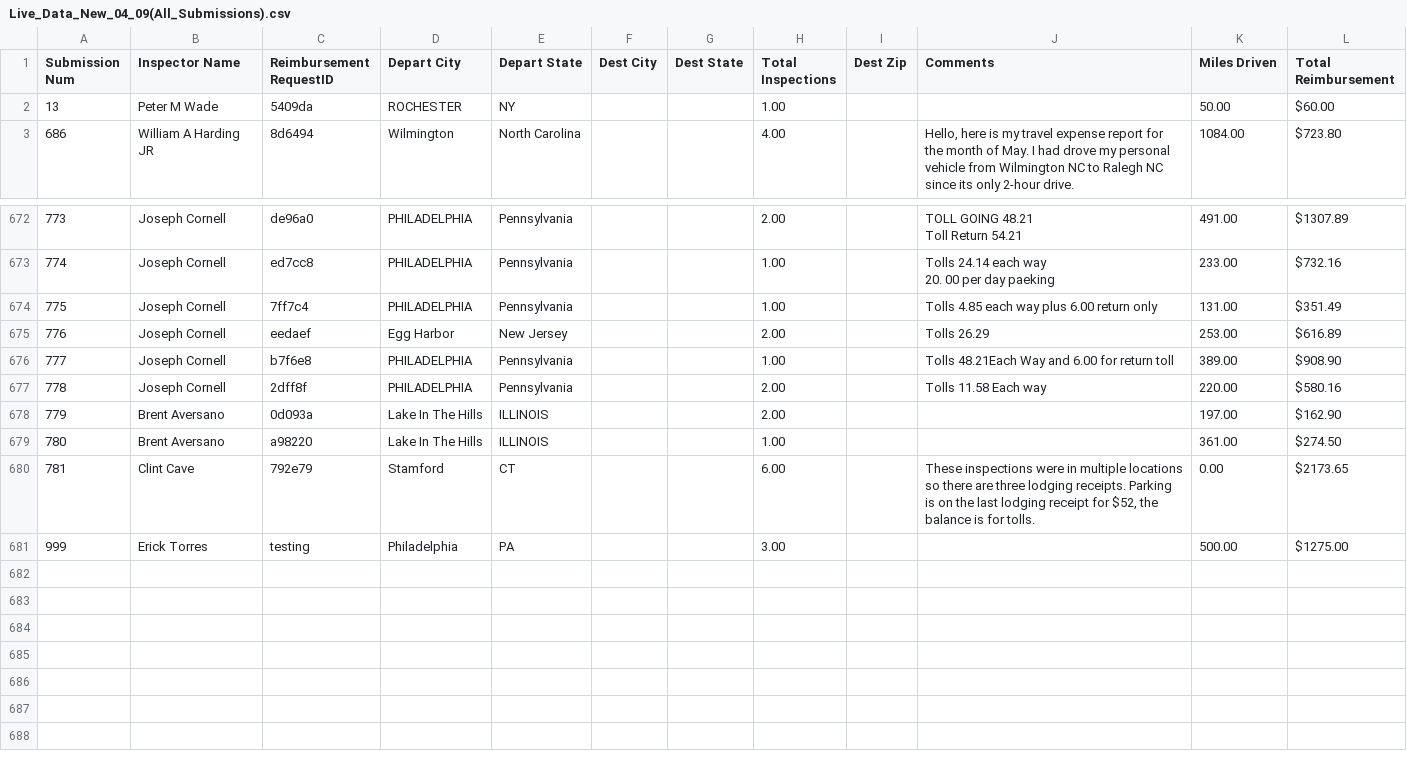
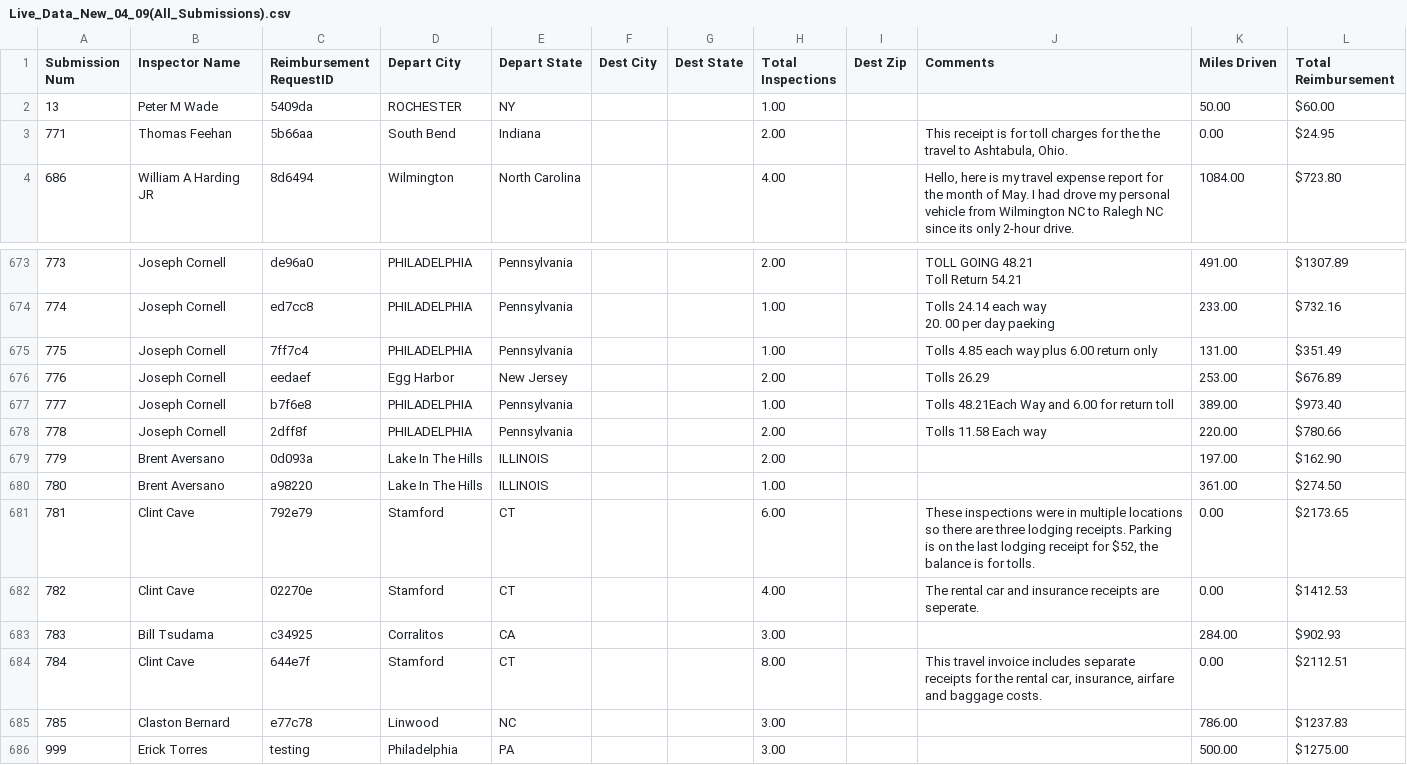
Before and after one commit to MalavikaKalani/Report-Automation-Tool, a CSV file: Live_Data_New_04_09(All_Submissions).csv, drawn as a sheet; only a part is shown, gaps mark what is left out.

```diff
--- a/Live_Data_New_04_09(All_Submissions).csv
+++ b/Live_Data_New_04_09(All_Submissions).csv
@@ -2,2 +2,3 @@
 13,"Peter M Wade","5409da","ROCHESTER","NY",,,1.00,,,50.00,$60.00
+771,"Thomas Feehan","5b66aa","South Bend","Indiana","","",2.00,"","This receipt is for toll charges for the the travel to Ashtabula, Ohio. ",0.00,$24.95
 686,"William A Harding JR ","8d6494","Wilmington ","North Carolina ","","",4.00,"","Hello, here is my travel expense report for the month of May. I had drove my personal vehicle from Wilmington NC to Ralegh NC since its only 2-hour drive.  ",1084.00,$723.80
@@ -742,5 +743,5 @@ Toll Return 54.21",491.00,$1307.89
 775,"Joseph Cornell ","7ff7c4","PHILADELPHIA","Pennsylvania","","",1.00,"","Tolls 4.85 each way plus 6.00 return only",131.00,$351.49
-776,"Joseph Cornell ","eedaef","Egg Harbor ","New Jersey","","",2.00,"","Tolls 26.29",253.00,$616.89
-777,"Joseph Cornell ","b7f6e8","PHILADELPHIA","Pennsylvania","","",1.00,"","Tolls 48.21Each Way and 6.00 for return toll",389.00,$908.90
-778,"Joseph Cornell ","2dff8f","PHILADELPHIA","Pennsylvania","","",2.00,"","Tolls 11.58 Each way",220.00,$580.16
+776,"Joseph Cornell ","eedaef","Egg Harbor ","New Jersey","","",2.00,"","Tolls 26.29",253.00,$676.89
+777,"Joseph Cornell ","b7f6e8","PHILADELPHIA","Pennsylvania","","",1.00,"","Tolls 48.21Each Way and 6.00 for return toll",389.00,$973.40
+778,"Joseph Cornell ","2dff8f","PHILADELPHIA","Pennsylvania","","",2.00,"","Tolls 11.58 Each way",220.00,$780.66
 779,"Brent Aversano","0d093a","Lake In The Hills","ILLINOIS","","",2.00,"",,197.00,$162.90
@@ -748,2 +749,6 @@ Toll Return 54.21",491.00,$1307.89
 781,"Clint Cave","792e79","Stamford","CT","","",6.00,"","These inspections were in multiple locations so there are three lodging receipts. Parking is on the last lodging receipt for $52, the balance is for tolls.",0.00,$2173.65
+782,"Clint Cave","02270e","Stamford","CT","","",4.00,"","The rental car and insurance receipts are seperate. ",0.00,$1412.53
+783,"Bill Tsudama","c34925","Corralitos","CA","","",3.00,"",,284.00,$902.93
+784,"Clint Cave","644e7f","Stamford","CT","","",8.00,"","This travel invoice includes separate receipts for the rental car, insurance, airfare and baggage costs. ",0.00,$2112.51
+785,"Claston Bernard","e77c78","Linwood","NC","","",3.00,"",,786.00,$1237.83
 999,"Erick Torres","testing","Philadelphia","PA",,,3.00,,,500.00,$1275.00
```
Also changed, not shown: Live_Data_New_04_09(Inspections).csv, Live_Data_New_04_09(Per Diem).csv, 2 other files.
